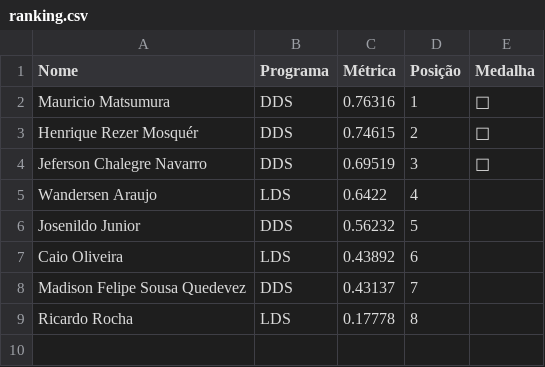
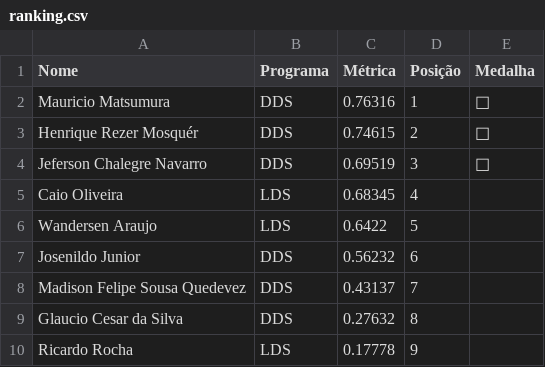
Before and after one commit to gitflai/ranking, a CSV file: ranking.csv, drawn as a sheet.

```diff
--- a/ranking.csv
+++ b/ranking.csv
@@ -4,6 +4,7 @@ Henrique Rezer Mosquér,DDS,0.74615,2,🥈
 Jeferson Chalegre Navarro,DDS,0.69519,3,🥉
-Wandersen Araujo,LDS,0.6422,4,
-Josenildo Junior,DDS,0.56232,5,
-Caio Oliveira,LDS,0.43892,6,
+Caio Oliveira,LDS,0.68345,4,
+Wandersen Araujo,LDS,0.6422,5,
+Josenildo Junior,DDS,0.56232,6,
 Madison Felipe Sousa Quedevez,DDS,0.43137,7,
-Ricardo Rocha,LDS,0.17778,8,
+Glaucio Cesar da Silva,DDS,0.27632,8,
+Ricardo Rocha,LDS,0.17778,9,
```
Also changed, not shown: submissoes.csv.
